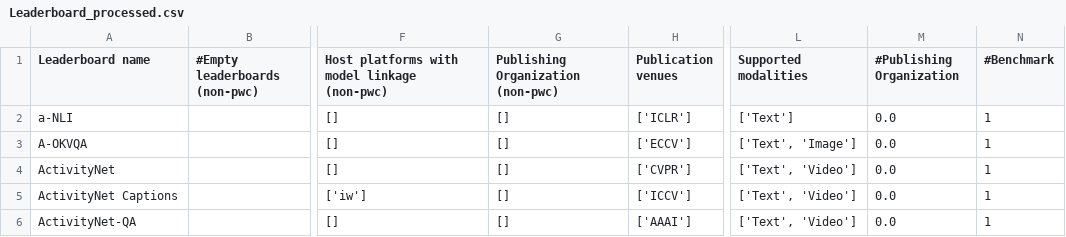
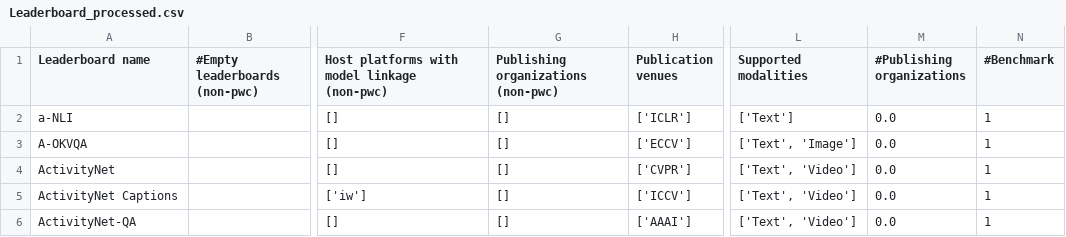
Before and after one commit to zhimin-z/Foundation-Model-Leaderboard-Survey, a CSV file: meta/rq1/Leaderboard_processed.csv, drawn as a sheet; only a part is shown, gaps mark what is left out; the diff names each change by its address in the sheet, - before the commit and + after, or states it on an @@ line.

```diff
--- a/meta/rq1/Leaderboard_processed.csv
+++ b/meta/rq1/Leaderboard_processed.csv
-G1: Publishing Organization (non-pwc)
+G1: Publishing organizations (non-pwc)
-M1: #Publishing Organization
+M1: #Publishing organizations
```
Also changed, not shown: meta/rq1/Benchmark.csv, meta/rq1/Leaderboard.csv, 8 other files.
